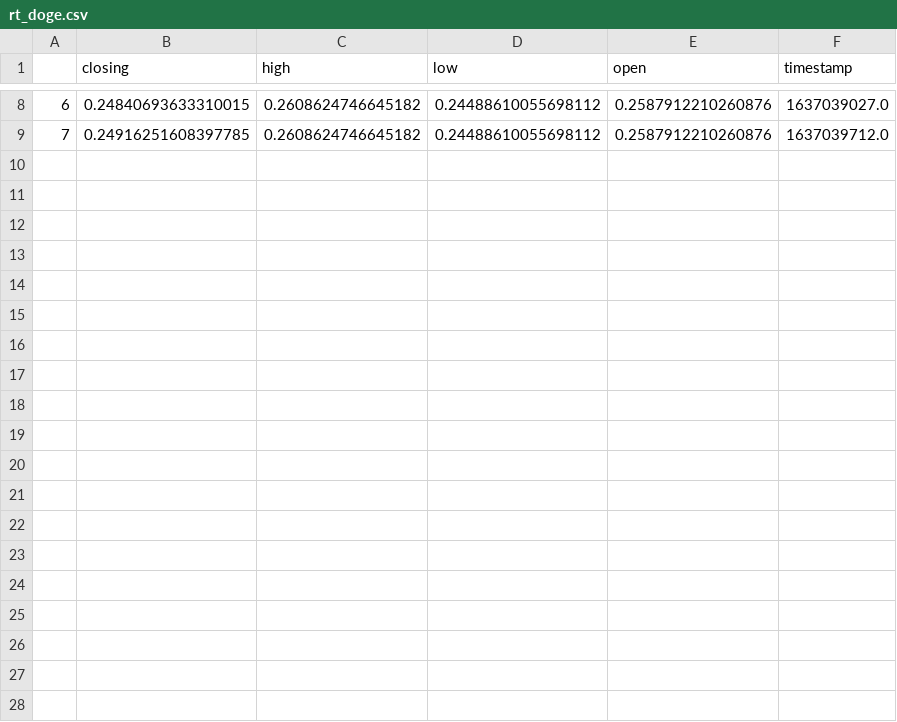
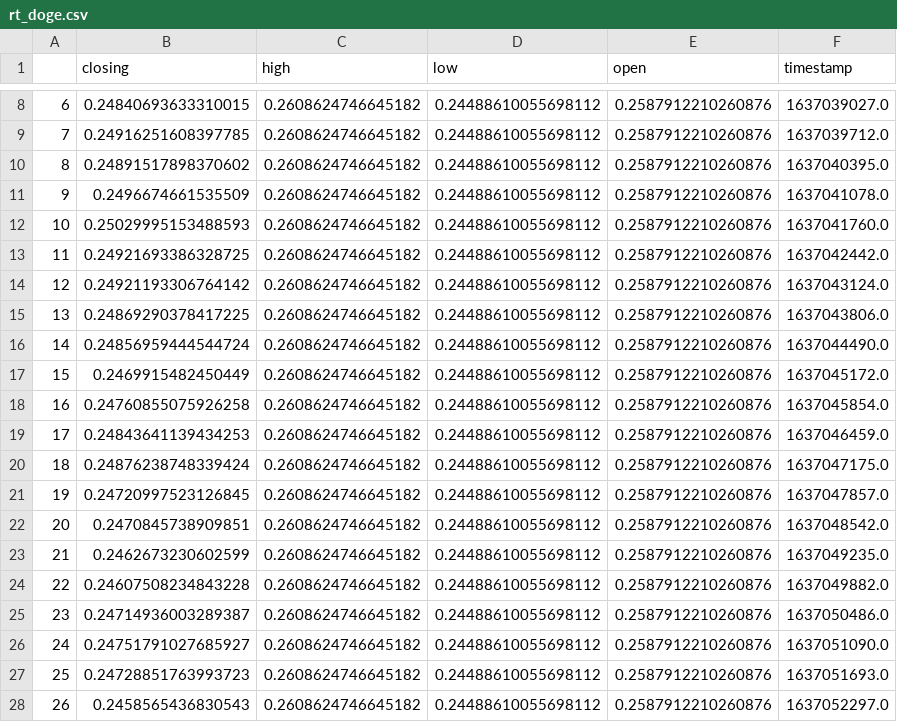
Before and after one commit to CRYPTIC-THESIS/gui, a CSV file: user/csv/rt_doge.csv, drawn as a sheet; only a part is shown, gaps mark what is left out; the diff covers the shown part only.

```diff
--- a/user/csv/rt_doge.csv
+++ b/user/csv/rt_doge.csv
@@ -9 +9,20 @@
 7,0.24916251608397785,0.2608624746645182,0.24488610055698112,0.2587912210260876,1637039712.0
+8,0.24891517898370602,0.2608624746645182,0.24488610055698112,0.2587912210260876,1637040395.0
+9,0.2496674661535509,0.2608624746645182,0.24488610055698112,0.2587912210260876,1637041078.0
+10,0.25029995153488593,0.2608624746645182,0.24488610055698112,0.2587912210260876,1637041760.0
+11,0.24921693386328725,0.2608624746645182,0.24488610055698112,0.2587912210260876,1637042442.0
+12,0.24921193306764142,0.2608624746645182,0.24488610055698112,0.2587912210260876,1637043124.0
+13,0.24869290378417225,0.2608624746645182,0.24488610055698112,0.2587912210260876,1637043806.0
+14,0.24856959444544724,0.2608624746645182,0.24488610055698112,0.2587912210260876,1637044490.0
+15,0.2469915482450449,0.2608624746645182,0.24488610055698112,0.2587912210260876,1637045172.0
+16,0.24760855075926258,0.2608624746645182,0.24488610055698112,0.2587912210260876,1637045854.0
+17,0.24843641139434253,0.2608624746645182,0.24488610055698112,0.2587912210260876,1637046459.0
+18,0.24876238748339424,0.2608624746645182,0.24488610055698112,0.2587912210260876,1637047175.0
+19,0.24720997523126845,0.2608624746645182,0.24488610055698112,0.2587912210260876,1637047857.0
+20,0.2470845738909851,0.2608624746645182,0.24488610055698112,0.2587912210260876,1637048542.0
+21,0.2462673230602599,0.2608624746645182,0.24488610055698112,0.2587912210260876,1637049235.0
+22,0.24607508234843228,0.2608624746645182,0.24488610055698112,0.2587912210260876,1637049882.0
+23,0.24714936003289387,0.2608624746645182,0.24488610055698112,0.2587912210260876,1637050486.0
+24,0.24751791027685927,0.2608624746645182,0.24488610055698112,0.2587912210260876,1637051090.0
+25,0.24728851763993723,0.2608624746645182,0.24488610055698112,0.2587912210260876,1637051693.0
+26,0.2458565436830543,0.2608624746645182,0.24488610055698112,0.2587912210260876,1637052297.0
```
Also changed, not shown: 12 added rows elsewhere in this file, user/csv/p_btc.csv, user/csv/p_eth.csv, 19 other files.
